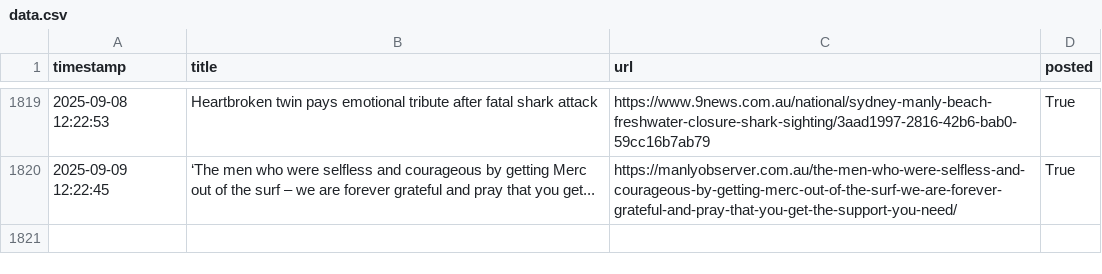
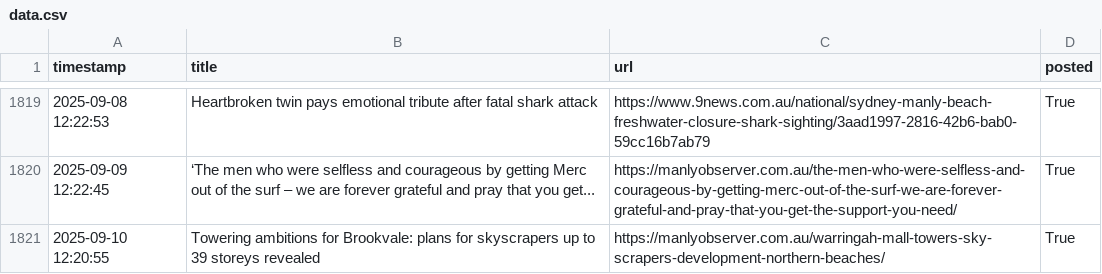
Before and after one commit to alexlaverty/manlybeach-reddit-bot, a CSV file: data.csv, drawn as a sheet; only a part is shown, gaps mark what is left out; the diff names each change by its address in the sheet, - before the commit and + after, or states it on an @@ line.

```diff
--- a/data.csv
+++ b/data.csv
+row 1821: 2025-09-10 12:20:55 | Towering ambitions for Brookvale: plans for skyscrapers up to 39 storeys revealed | https://manlyobserver.com.au/warringah-mall-towers-sky-scrapers-development-northern-beaches/ | True
```
